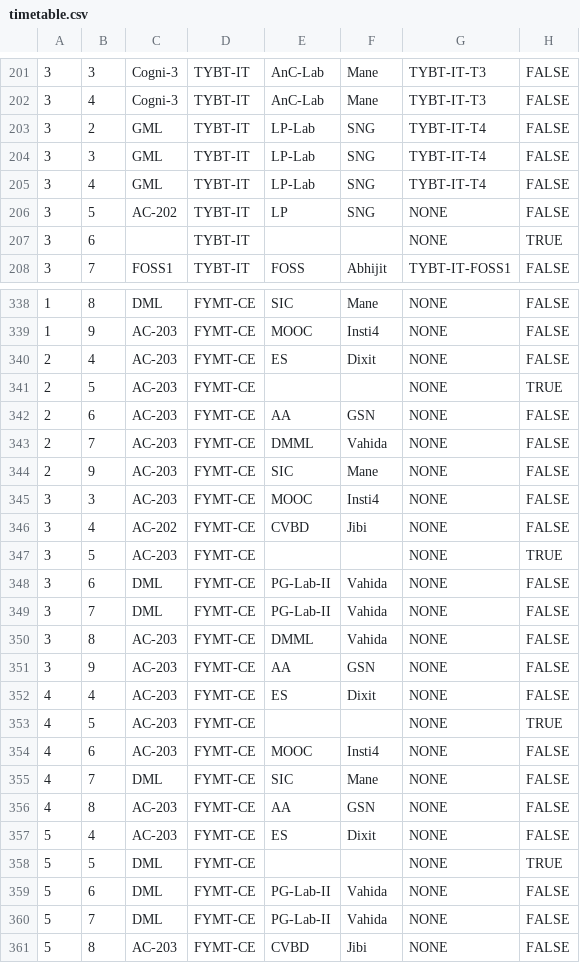
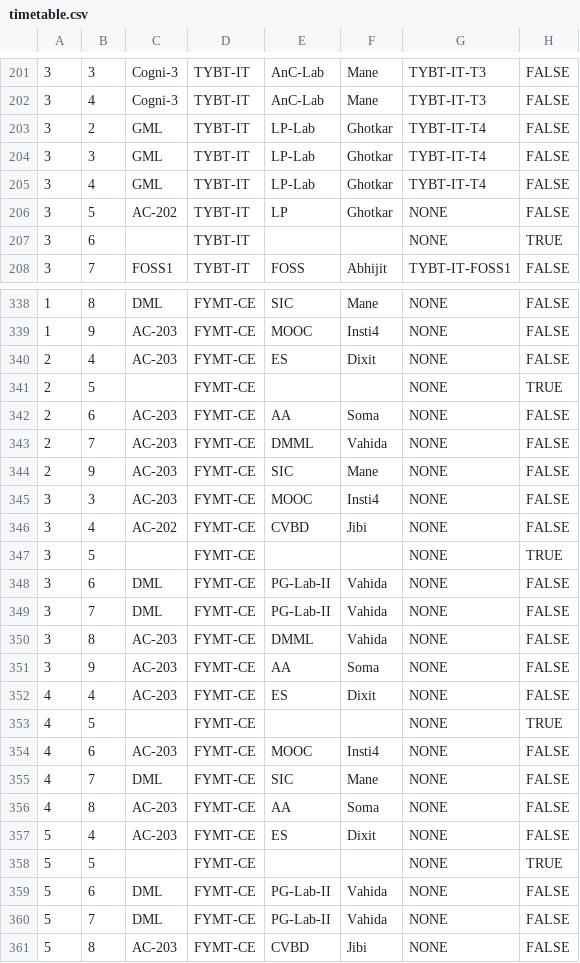
Before and after one commit to tejas0208/TimetableGenerator, a CSV file: db-scripts/timetable.csv, drawn as a sheet; only a part is shown, gaps mark what is left out; the diff covers the shown part only.

Commit message:
support for snapshot save and retrive added.
snapshot save, save as new snapshot, retrieve a snapshot added.
some bugs also fixed in schema, timetable.csv
db.php gets more functions to update table and get one row.
timetable.php has more rational argument handling.
runall.sh in this case loads no timetable (for experimental purpose).

```diff
--- a/db-scripts/timetable.csv
+++ b/db-scripts/timetable.csv
@@ -202,6 +202,6 @@
 3,4,Cogni-3,TYBT-IT,AnC-Lab,Mane,TYBT-IT-T3,FALSE
-3,2,GML,TYBT-IT,LP-Lab,SNG,TYBT-IT-T4,FALSE
-3,3,GML,TYBT-IT,LP-Lab,SNG,TYBT-IT-T4,FALSE
-3,4,GML,TYBT-IT,LP-Lab,SNG,TYBT-IT-T4,FALSE
-3,5,AC-202,TYBT-IT,LP,SNG,NONE,FALSE
+3,2,GML,TYBT-IT,LP-Lab,Ghotkar,TYBT-IT-T4,FALSE
+3,3,GML,TYBT-IT,LP-Lab,Ghotkar,TYBT-IT-T4,FALSE
+3,4,GML,TYBT-IT,LP-Lab,Ghotkar,TYBT-IT-T4,FALSE
+3,5,AC-202,TYBT-IT,LP,Ghotkar,NONE,FALSE
 3,6,,TYBT-IT,,,NONE,TRUE
@@ -340,4 +340,4 @@
 2,4,AC-203,FYMT-CE,ES,Dixit,NONE,FALSE
-2,5,AC-203,FYMT-CE,,,NONE,TRUE
-2,6,AC-203,FYMT-CE,AA,GSN,NONE,FALSE
+2,5,,FYMT-CE,,,NONE,TRUE
+2,6,AC-203,FYMT-CE,AA,Soma,NONE,FALSE
 2,7,AC-203,FYMT-CE,DMML,Vahida,NONE,FALSE
@@ -346,3 +346,3 @@
 3,4,AC-202,FYMT-CE,CVBD,Jibi,NONE,FALSE
-3,5,AC-203,FYMT-CE,,,NONE,TRUE
+3,5,,FYMT-CE,,,NONE,TRUE
 3,6,DML,FYMT-CE,PG-Lab-II,Vahida,NONE,FALSE
@@ -350,10 +350,10 @@
 3,8,AC-203,FYMT-CE,DMML,Vahida,NONE,FALSE
-3,9,AC-203,FYMT-CE,AA,GSN,NONE,FALSE
+3,9,AC-203,FYMT-CE,AA,Soma,NONE,FALSE
 4,4,AC-203,FYMT-CE,ES,Dixit,NONE,FALSE
-4,5,AC-203,FYMT-CE,,,NONE,TRUE
+4,5,,FYMT-CE,,,NONE,TRUE
 4,6,AC-203,FYMT-CE,MOOC,Insti4,NONE,FALSE
 4,7,DML,FYMT-CE,SIC,Mane,NONE,FALSE
-4,8,AC-203,FYMT-CE,AA,GSN,NONE,FALSE
+4,8,AC-203,FYMT-CE,AA,Soma,NONE,FALSE
 5,4,AC-203,FYMT-CE,ES,Dixit,NONE,FALSE
-5,5,DML,FYMT-CE,,,NONE,TRUE
+5,5,,FYMT-CE,,,NONE,TRUE
 5,6,DML,FYMT-CE,PG-Lab-II,Vahida,NONE,FALSE
```
Also changed, not shown: 11 edited cells elsewhere in this file, 10 other files.
